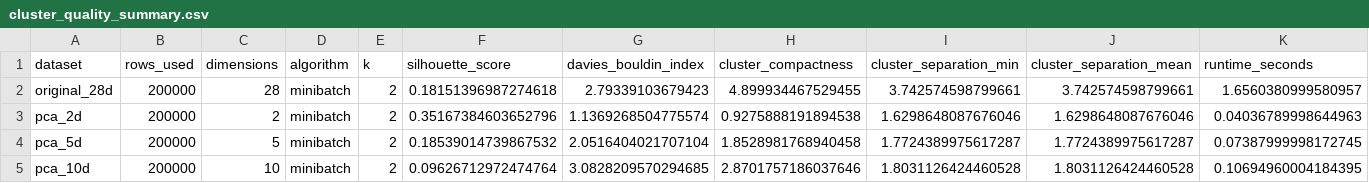
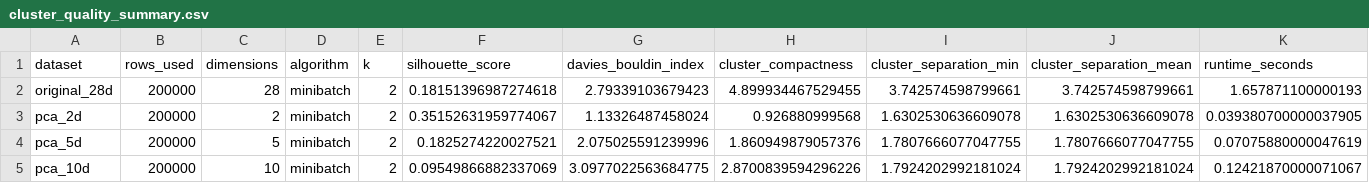
Before and after one commit to Benjenk2026/Project2_DataScience, a CSV file: Analysis_and_Findings/pca_kmeans_comparison_200k/cluster_quality_summary.csv, drawn as a sheet.

Commit message:
added full pipeline run for different sizes re-ran some commands to check data

```diff
--- a/Analysis_and_Findings/pca_kmeans_comparison_200k/cluster_quality_summary.csv
+++ b/Analysis_and_Findings/pca_kmeans_comparison_200k/cluster_quality_summary.csv
@@ -1,5 +1,5 @@
 dataset,rows_used,dimensions,algorithm,k,silhouette_score,davies_bouldin_index,cluster_compactness,cluster_separation_min,cluster_separation_mean,runtime_seconds
-original_28d,200000,28,minibatch,2,0.18151396987274618,2.79339103679423,4.899934467529455,3.742574598799661,3.742574598799661,1.6560380999580957
-pca_2d,200000,2,minibatch,2,0.35167384603652796,1.1369268504775574,0.9275888191894538,1.6298648087676046,1.6298648087676046,0.04036789998644963
-pca_5d,200000,5,minibatch,2,0.18539014739867532,2.0516404021707104,1.8528981768940458,1.7724389975617287,1.7724389975617287,0.07387999998172745
-pca_10d,200000,10,minibatch,2,0.09626712972474764,3.0828209570294685,2.8701757186037646,1.8031126424460528,1.8031126424460528,0.10694960004184395
+original_28d,200000,28,minibatch,2,0.18151396987274618,2.79339103679423,4.899934467529455,3.742574598799661,3.742574598799661,1.657871100000193
+pca_2d,200000,2,minibatch,2,0.35152631959774067,1.13326487458024,0.926880999568,1.6302530636609078,1.6302530636609078,0.039380700000037905
+pca_5d,200000,5,minibatch,2,0.1825274220027521,2.075025591239996,1.860949879057376,1.7807666077047755,1.7807666077047755,0.07075880000047619
+pca_10d,200000,10,minibatch,2,0.09549866882337069,3.0977022563684775,2.8700839594296226,1.7924202992181024,1.7924202992181024,0.12421870000071067
```
Also changed, not shown: Analysis_and_Findings/pca_kmeans_comparison_1m/cluster_quality_summary.csv, Analysis_and_Findings/pca_kmeans_comparison_500k/cluster_quality_summary.csv, 24 other files.
